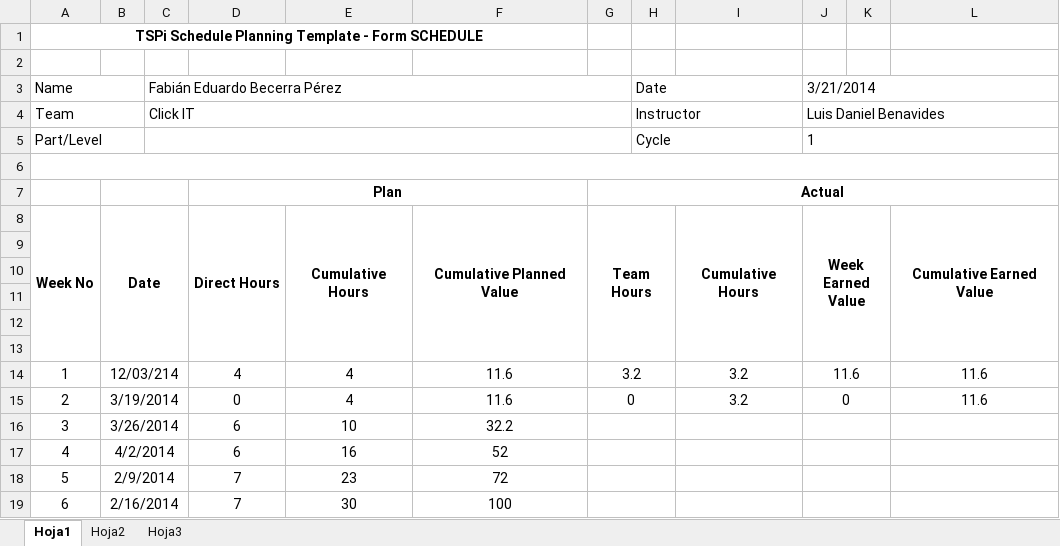
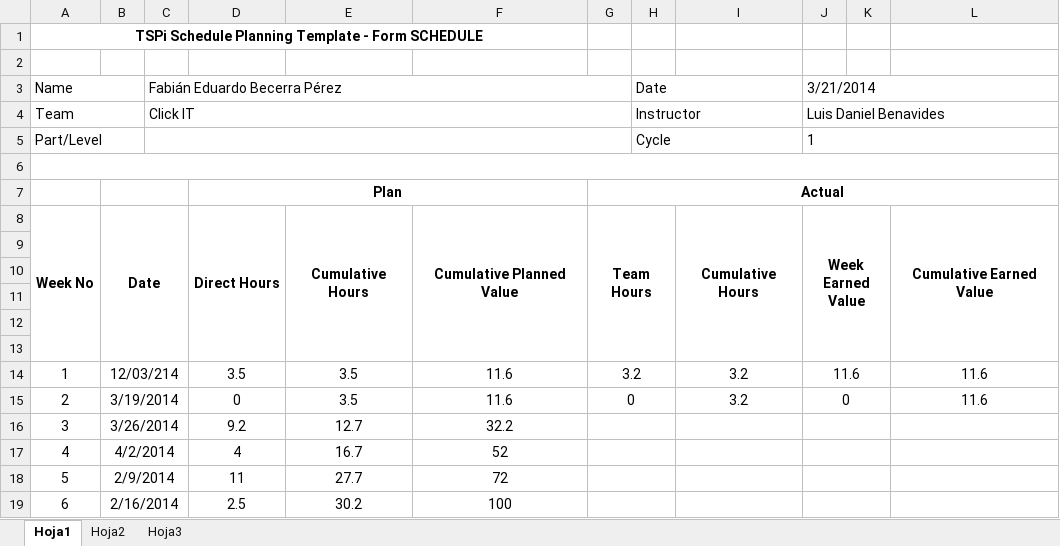
Before and after one commit to oscar0012/tsp, an Excel workbook: documentos/ciclo1/Fabián Becerra/SCHEDULE_Fabián Becerra.xlsx, sheet Hoja1, drawn as a sheet; values as stored, in another font and other column widths than the file's, no borders; the diff names each change by its address in the sheet, - before the commit and + after, or states it on an @@ line.

Commit message:
Actualización planeación schedule equipo e individual

```diff
--- a/documentos/ciclo1/Fabián Becerra/SCHEDULE_Fabián Becerra.xlsx (sheet Hoja1)
+++ b/documentos/ciclo1/Fabián Becerra/SCHEDULE_Fabián Becerra.xlsx (sheet Hoja1)
-D14: 4
+D14: 3.5
-E14:E15: 4
+E14:E15: 3.5
-D16: 6
+D16: 9.2
-E16: 10
+E16: 12.7
-D17: 6
+D17: 4
-E17: 16
+E17: 16.7
-D18: 7
+D18: 11
-E18: 23
+E18: 27.7
-D19: 7
+D19: 2.5
-E19: 30
+E19: 30.2
```
Also changed, not shown: documentos/ciclo1/SCHEDULE_TEAM.xlsx.
